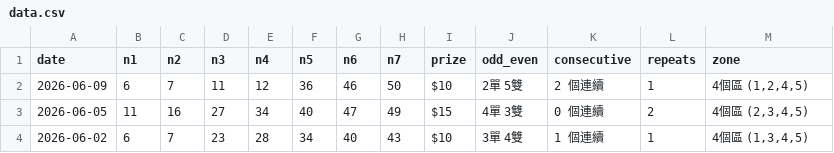
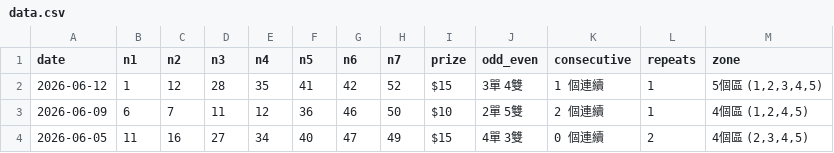
Before and after one commit to ycmycmkaka/lottomax-stats, a CSV file: data.csv, drawn as a sheet; only a part is shown; the shorter side is filled out with more unchanged rows.

Commit message:
Auto-fetch: Latest Lotto Max results

```diff
--- a/data.csv
+++ b/data.csv
@@ -1,2 +1,3 @@
 date,n1,n2,n3,n4,n5,n6,n7,prize,odd_even,consecutive,repeats,zone
+2026-06-12,1,12,28,35,41,42,52,$15,3單 4雙,1 個連續,1,"5個區 (1,2,3,4,5)"
 2026-06-09,6,7,11,12,36,46,50,$10,2單 5雙,2 個連續,1,"4個區 (1,2,4,5)"
```
